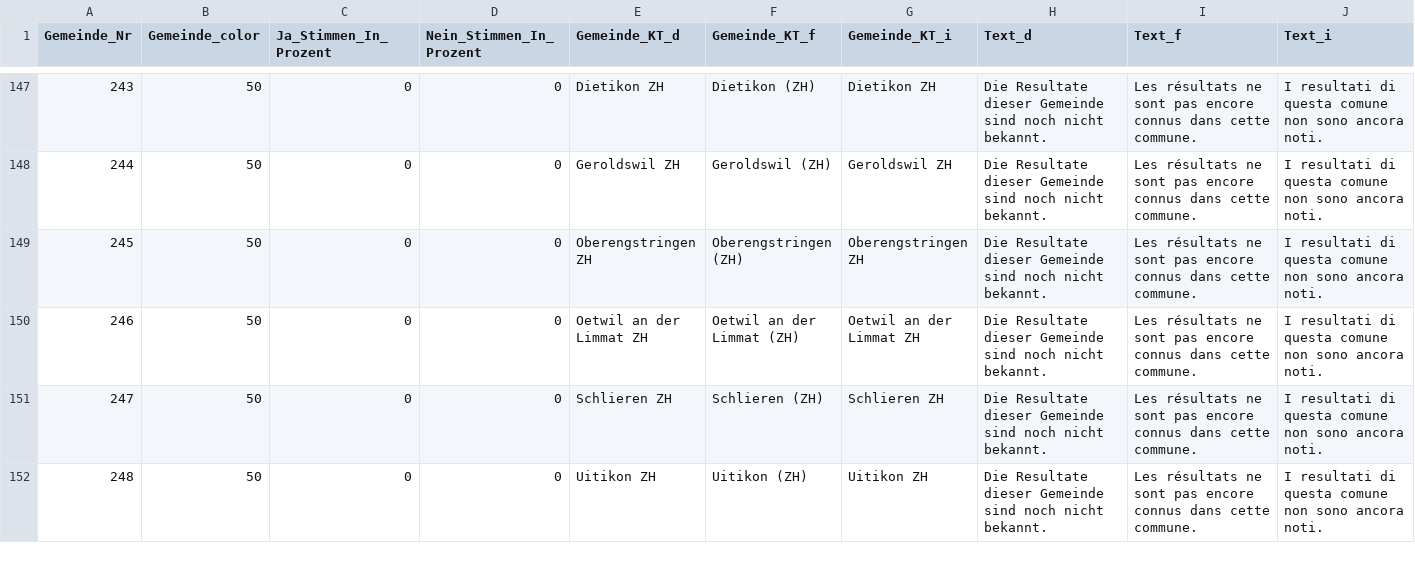
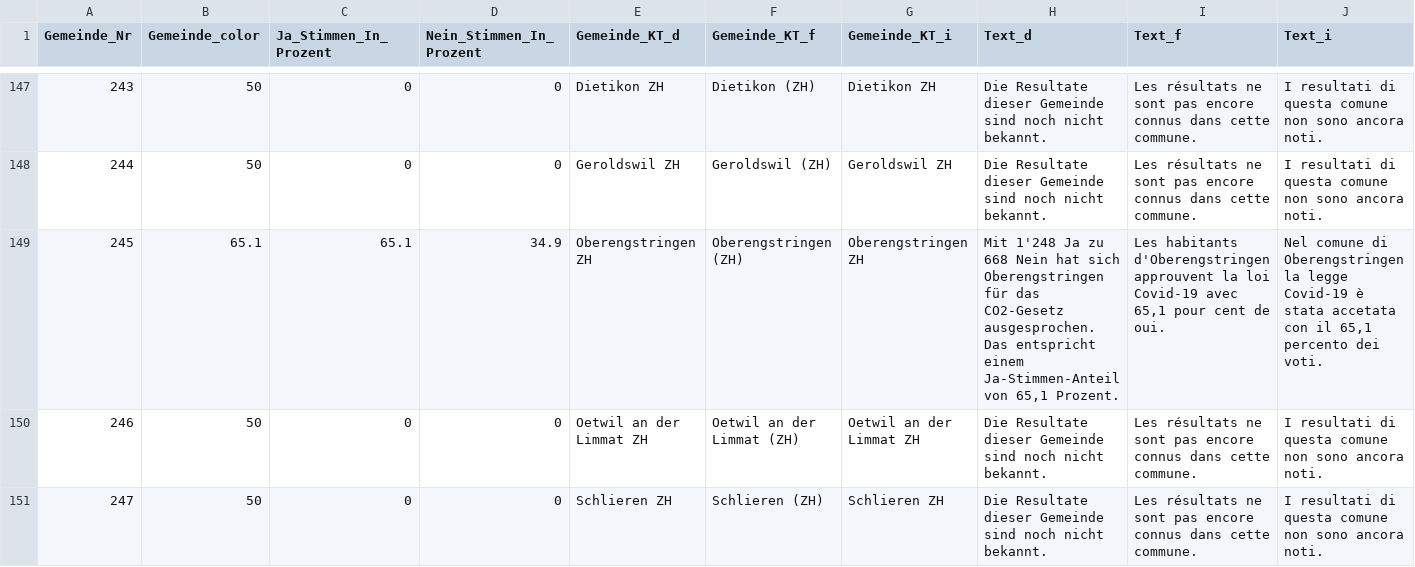
Before and after one commit to awp-finanznachrichten/lena_juni2021, a CSV file: Output/Covid-19_dw.csv, drawn as a sheet; only a part is shown, gaps mark what is left out; the shorter side is filled out with more unchanged rows; the diff covers the shown part only.

```diff
--- a/Output/Covid-19_dw.csv
+++ b/Output/Covid-19_dw.csv
@@ -148,3 +148,3 @@
 244,50,0,0,"Geroldswil ZH","Geroldswil (ZH)","Geroldswil ZH","Die Resultate dieser Gemeinde sind noch nicht bekannt.","Les résultats ne sont pas encore connus dans cette commune.","I resultati di questa comune non sono ancora noti."
-245,50,0,0,"Oberengstringen ZH","Oberengstringen (ZH)","Oberengstringen ZH","Die Resultate dieser Gemeinde sind noch nicht bekannt.","Les résultats ne sont pas encore connus dans cette commune.","I resultati di questa comune non sono ancora noti."
+245,65.1,65.1,34.9,"Oberengstringen ZH","Oberengstringen (ZH)","Oberengstringen ZH","Mit 1'248 Ja zu 668 Nein hat sich Oberengstringen für das CO2-Gesetz ausgesprochen.  Das entspricht einem Ja-Stimmen-Anteil von 65,1 Prozent.","Les habitants d'Oberengstringen approuvent la loi Covid-19 avec 65,1 pour cent de oui.","Nel comune di Oberengstringen la legge Covid-19 è stata accetata con il 65,1 percento dei voti."
 246,50,0,0,"Oetwil an der Limmat ZH","Oetwil an der Limmat (ZH)","Oetwil an der Limmat ZH","Die Resultate dieser Gemeinde sind noch nicht bekannt.","Les résultats ne sont pas encore connus dans cette commune.","I resultati di questa comune non sono ancora noti."
```
Also changed, not shown: 108 edited cells elsewhere in this file, Output/CO2_dw.csv, Output/Covid-19_all_data.csv, 14 other files.
